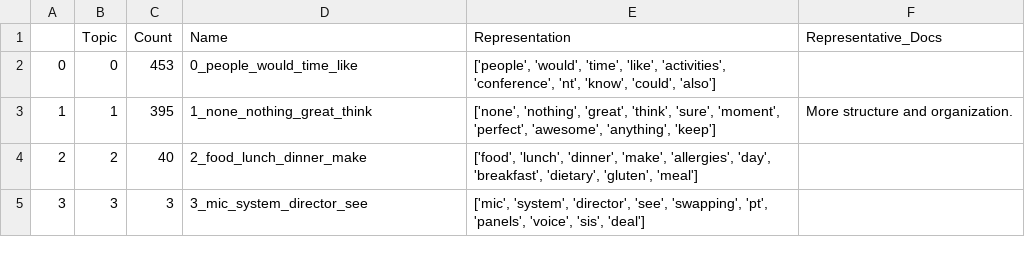
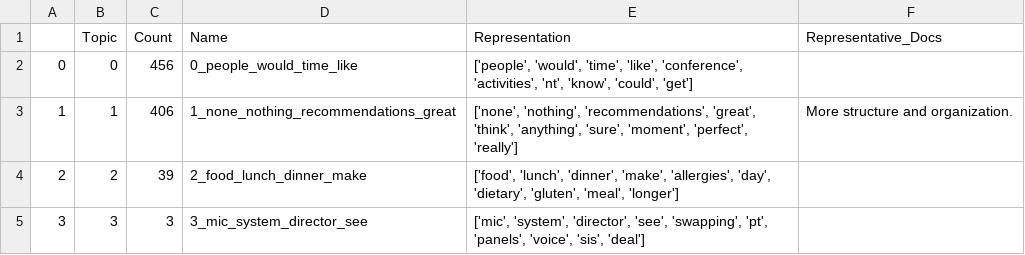
Before and after one commit to khalilFadi/ML_Categorization_base, a CSV file: PersonaCreation/Output_Factor_analysis.csv, drawn as a sheet.

```diff
--- a/PersonaCreation/Output_Factor_analysis.csv
+++ b/PersonaCreation/Output_Factor_analysis.csv
@@ -1,5 +1,5 @@
 ,Topic,Count,Name,Representation,Representative_Docs
-0,0,453,0_people_would_time_like,"['people', 'would', 'time', 'like', 'activities', 'conference', 'nt', 'know', 'could', 'also']",
-1,1,395,1_none_nothing_great_think,"['none', 'nothing', 'great', 'think', 'sure', 'moment', 'perfect', 'awesome', 'anything', 'keep']",More structure and organization.
-2,2,40,2_food_lunch_dinner_make,"['food', 'lunch', 'dinner', 'make', 'allergies', 'day', 'breakfast', 'dietary', 'gluten', 'meal']",
+0,0,456,0_people_would_time_like,"['people', 'would', 'time', 'like', 'conference', 'activities', 'nt', 'know', 'could', 'get']",
+1,1,406,1_none_nothing_recommendations_great,"['none', 'nothing', 'recommendations', 'great', 'think', 'anything', 'sure', 'moment', 'perfect', 'really']",More structure and organization.
+2,2,39,2_food_lunch_dinner_make,"['food', 'lunch', 'dinner', 'make', 'allergies', 'day', 'dietary', 'gluten', 'meal', 'longer']",
 3,3,3,3_mic_system_director_see,"['mic', 'system', 'director', 'see', 'swapping', 'pt', 'panels', 'voice', 'sis', 'deal']",
```
Also changed, not shown: PersonaCreation/Personas.csv, 1 other file.
